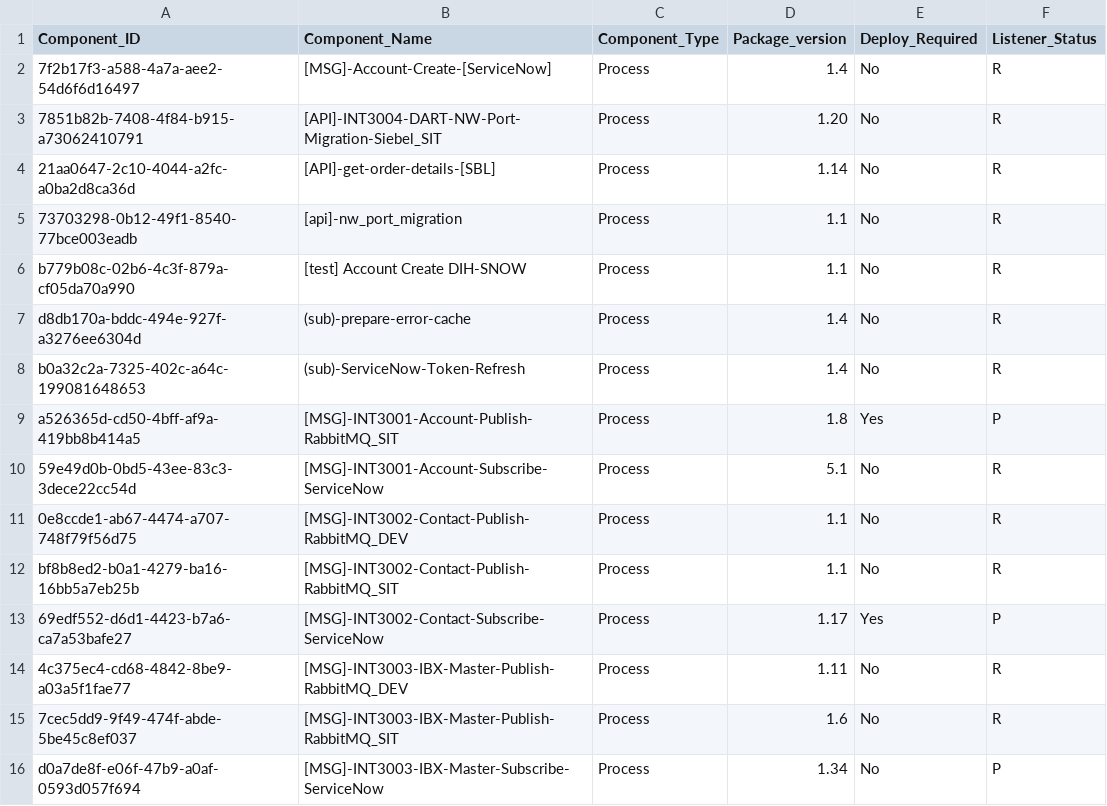
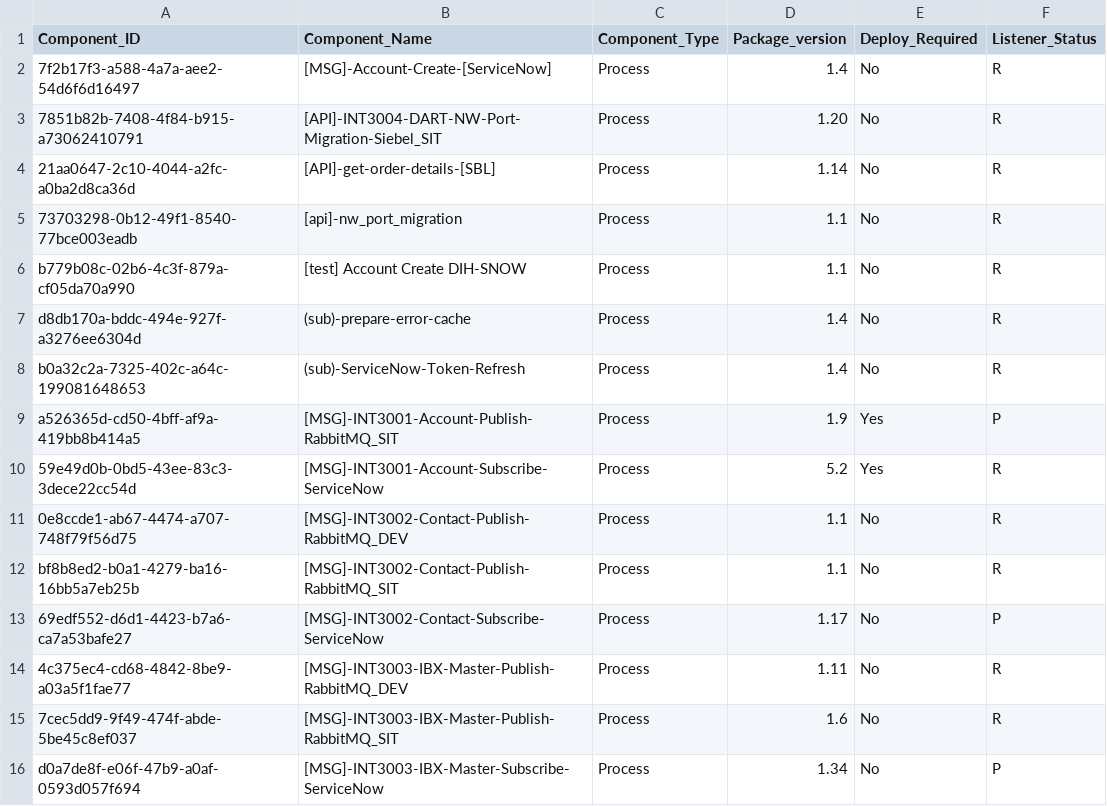
Before and after one commit to peufracio-eqx/test-repo, a CSV file: OF_Citizen_Dev.csv, drawn as a sheet.

```diff
--- a/OF_Citizen_Dev.csv
+++ b/OF_Citizen_Dev.csv
@@ -8,7 +8,7 @@ d8db170a-bddc-494e-927f-a3276ee6304d,(sub)-prepare-error-cache,Process,1.4,No,R
 b0a32c2a-7325-402c-a64c-199081648653,(sub)-ServiceNow-Token-Refresh,Process,1.4,No,R
-a526365d-cd50-4bff-af9a-419bb8b414a5,[MSG]-INT3001-Account-Publish-RabbitMQ_SIT,Process,1.8,Yes,P
-59e49d0b-0bd5-43ee-83c3-3dece22cc54d,[MSG]-INT3001-Account-Subscribe-ServiceNow,Process,5.1,No,R
+a526365d-cd50-4bff-af9a-419bb8b414a5,[MSG]-INT3001-Account-Publish-RabbitMQ_SIT,Process,1.9,Yes,P
+59e49d0b-0bd5-43ee-83c3-3dece22cc54d,[MSG]-INT3001-Account-Subscribe-ServiceNow,Process,5.2,Yes,R
 0e8ccde1-ab67-4474-a707-748f79f56d75,[MSG]-INT3002-Contact-Publish-RabbitMQ_DEV,Process,1.1,No,R
 bf8b8ed2-b0a1-4279-ba16-16bb5a7eb25b,[MSG]-INT3002-Contact-Publish-RabbitMQ_SIT,Process,1.1,No,R
-69edf552-d6d1-4423-b7a6-ca7a53bafe27,[MSG]-INT3002-Contact-Subscribe-ServiceNow,Process,1.17,Yes,P
+69edf552-d6d1-4423-b7a6-ca7a53bafe27,[MSG]-INT3002-Contact-Subscribe-ServiceNow,Process,1.17,No,P
 4c375ec4-cd68-4842-8be9-a03a5f1fae77,[MSG]-INT3003-IBX-Master-Publish-RabbitMQ_DEV,Process,1.11,No,R
```
Also changed, not shown: 1 other file.
